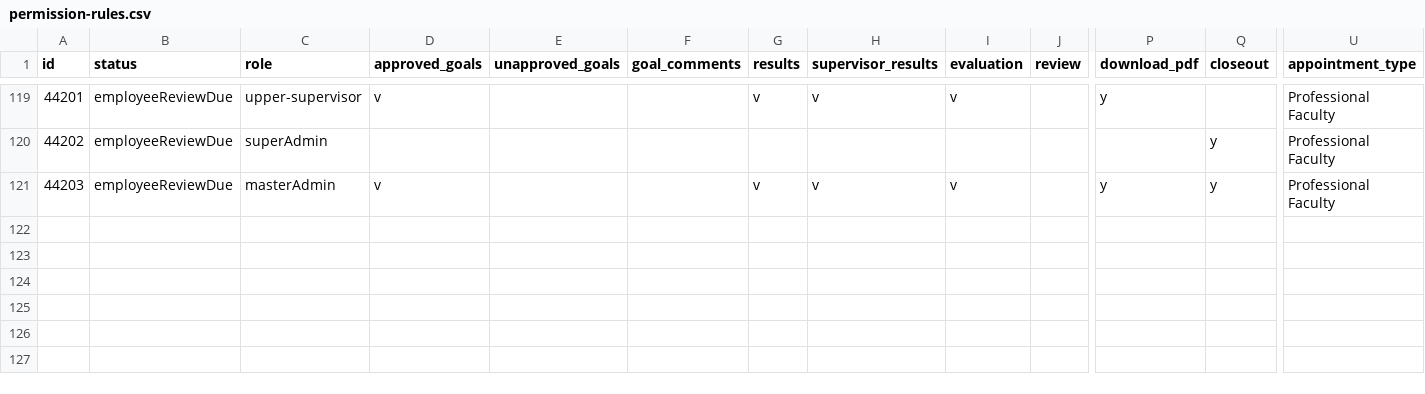
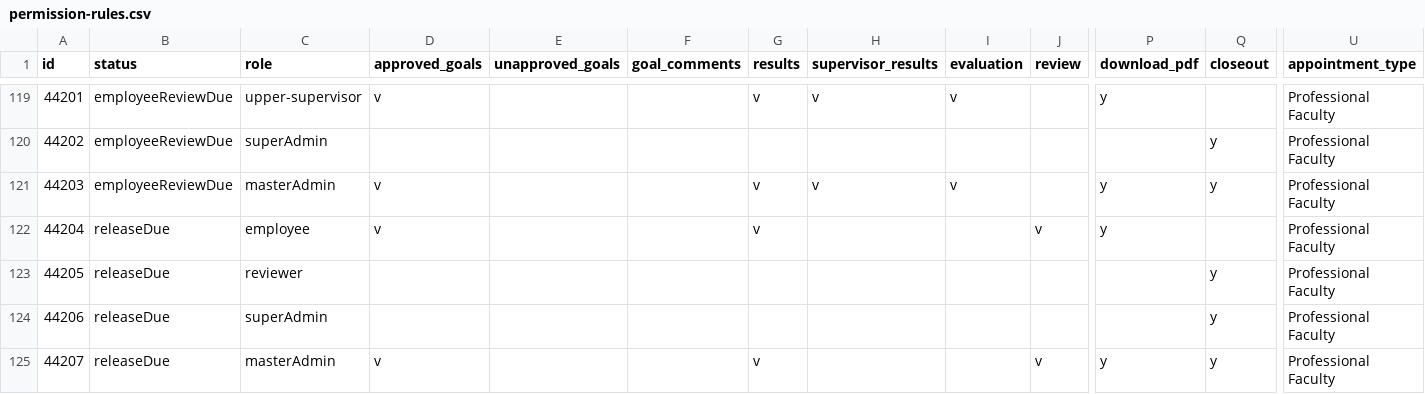
Before and after one commit to osu-mist/evals, a CSV file: permission-rules.csv, drawn as a sheet; only a part is shown, gaps mark what is left out; rows hold the shown columns only; the diff names each change by its address in the sheet, - before the commit and + after, or states it on an @@ line.

Commit message:
Update permission rule for releaseDue prof faculty
EV-171

The permission_rules file now displays the employee review to the
employee during releaseDue status. The reviewer and super admin are
not allowed to view the evaluation.

```diff
--- a/permission-rules.csv
+++ b/permission-rules.csv
+row 122: 44204 | releaseDue | employee | v |  |  | v |  |  | v | y |  | Professional Faculty
+row 123: 44205 | releaseDue | reviewer |  |  |  |  |  |  |  |  | y | Professional Faculty
+row 124: 44206 | releaseDue | superAdmin |  |  |  |  |  |  |  |  | y | Professional Faculty
+row 125: 44207 | releaseDue | masterAdmin | v |  |  | v |  |  | v | y | y | Professional Faculty
```
